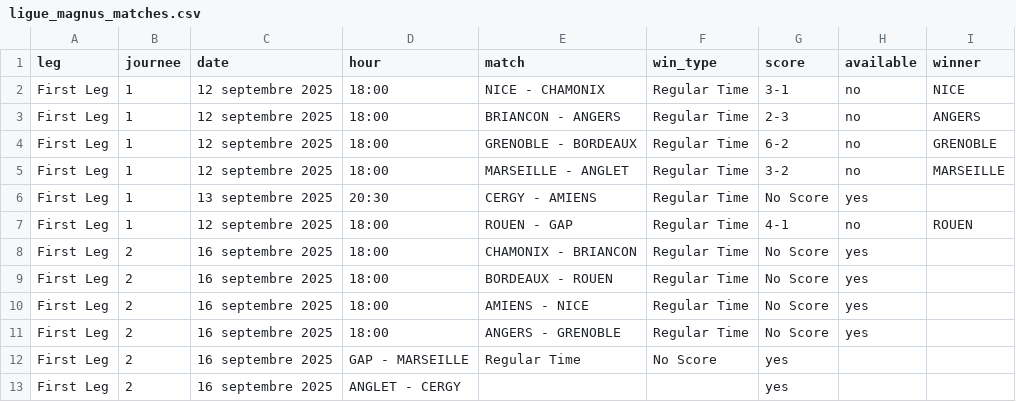
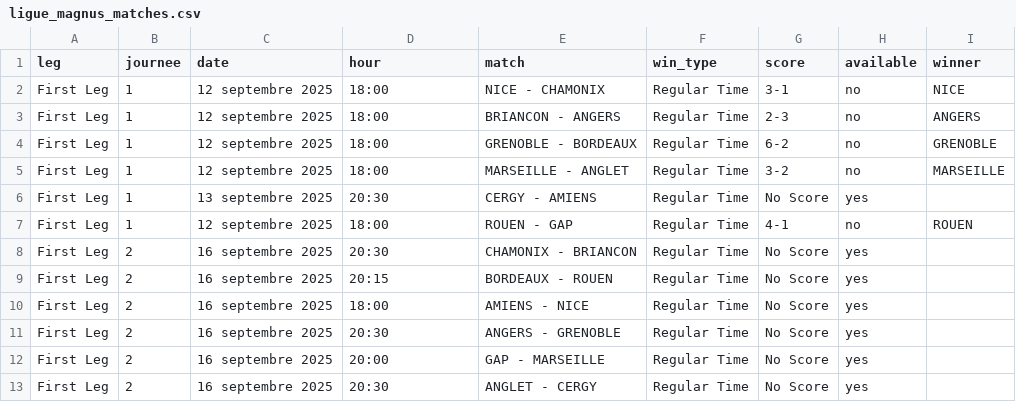
Before and after one commit to MauriceToast/Python_main, a CSV file: ligue_magnus_matches.csv, drawn as a sheet.

Commit message:
Update ligue_magnus_matches.csv

```diff
--- a/ligue_magnus_matches.csv
+++ b/ligue_magnus_matches.csv
@@ -7,7 +7,7 @@ First Leg,1,13 septembre 2025,20:30,CERGY - AMIENS,Regular Time,No Score,yes,
 First Leg,1,12 septembre 2025,18:00,ROUEN - GAP,Regular Time,4-1,no,ROUEN
-First Leg,2,16 septembre 2025,18:00,CHAMONIX - BRIANCON,Regular Time,No Score,yes,
-First Leg,2,16 septembre 2025,18:00,BORDEAUX - ROUEN,Regular Time,No Score,yes,
+First Leg,2,16 septembre 2025,20:30,CHAMONIX - BRIANCON,Regular Time,No Score,yes,
+First Leg,2,16 septembre 2025,20:15,BORDEAUX - ROUEN,Regular Time,No Score,yes,
 First Leg,2,16 septembre 2025,18:00,AMIENS - NICE,Regular Time,No Score,yes,
-First Leg,2,16 septembre 2025,18:00,ANGERS - GRENOBLE,Regular Time,No Score,yes,
-First Leg,2,16 septembre 2025,GAP - MARSEILLE,Regular Time,No Score,yes,
-First Leg,2,16 septembre 2025,ANGLET - CERGY,,,yes,
+First Leg,2,16 septembre 2025,20:30,ANGERS - GRENOBLE,Regular Time,No Score,yes,
+First Leg,2,16 septembre 2025,20:00,GAP - MARSEILLE,Regular Time,No Score,yes,
+First Leg,2,16 septembre 2025,20:30,ANGLET - CERGY,Regular Time,No Score,yes,
```
